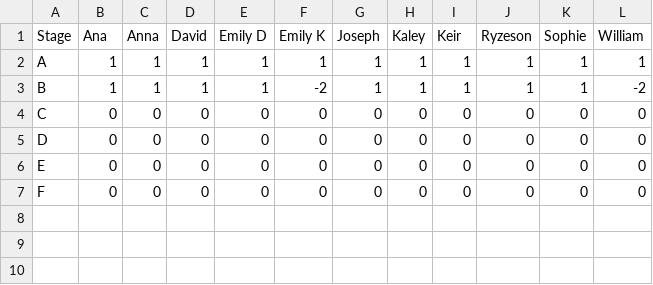
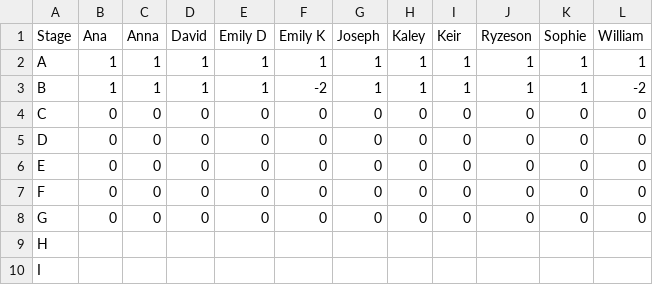
Before and after one commit to PeterEFrancis/python-course, a CSV file: docs/tasks.csv, drawn as a sheet.

Commit message:
update homepage and tasks

```diff
--- a/docs/tasks.csv
+++ b/docs/tasks.csv
@@ -7 +7,4 @@ E,0,0,0,0,0,0,0,0,0,0,0
 F,0,0,0,0,0,0,0,0,0,0,0
+G,0,0,0,0,0,0,0,0,0,0,0
+H,,,,,,,,,,,
+I,,,,,,,,,,,
```
Also changed, not shown: 30 other files.
